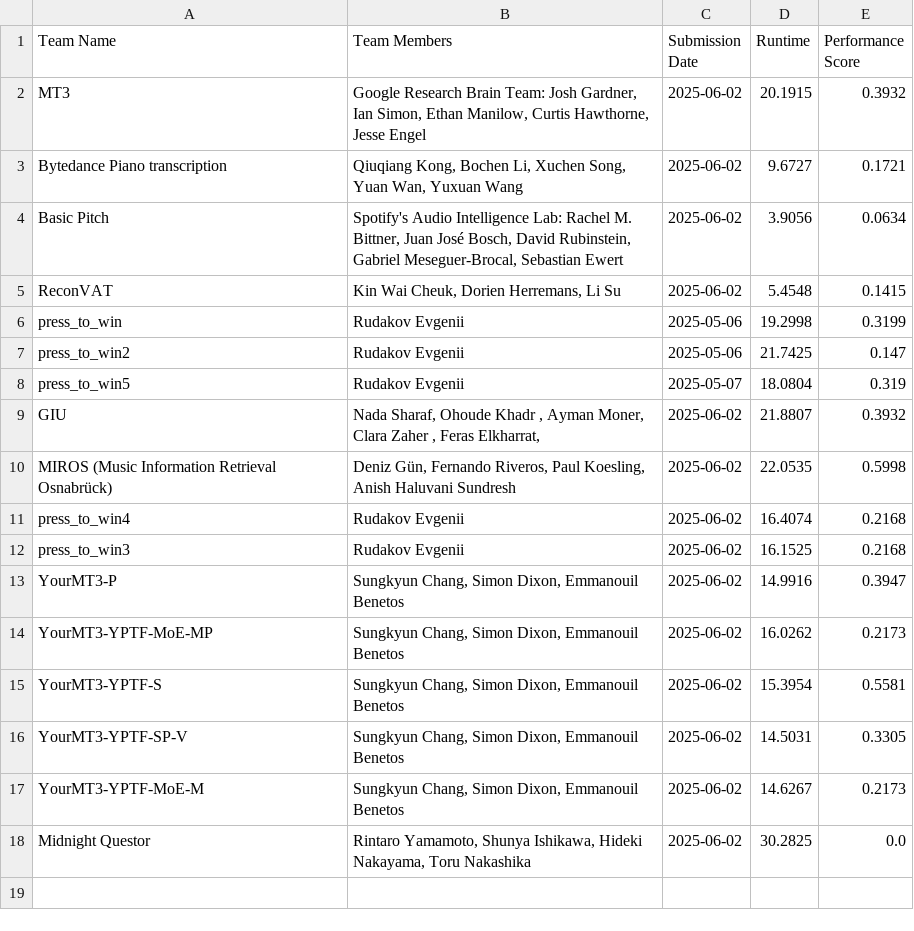
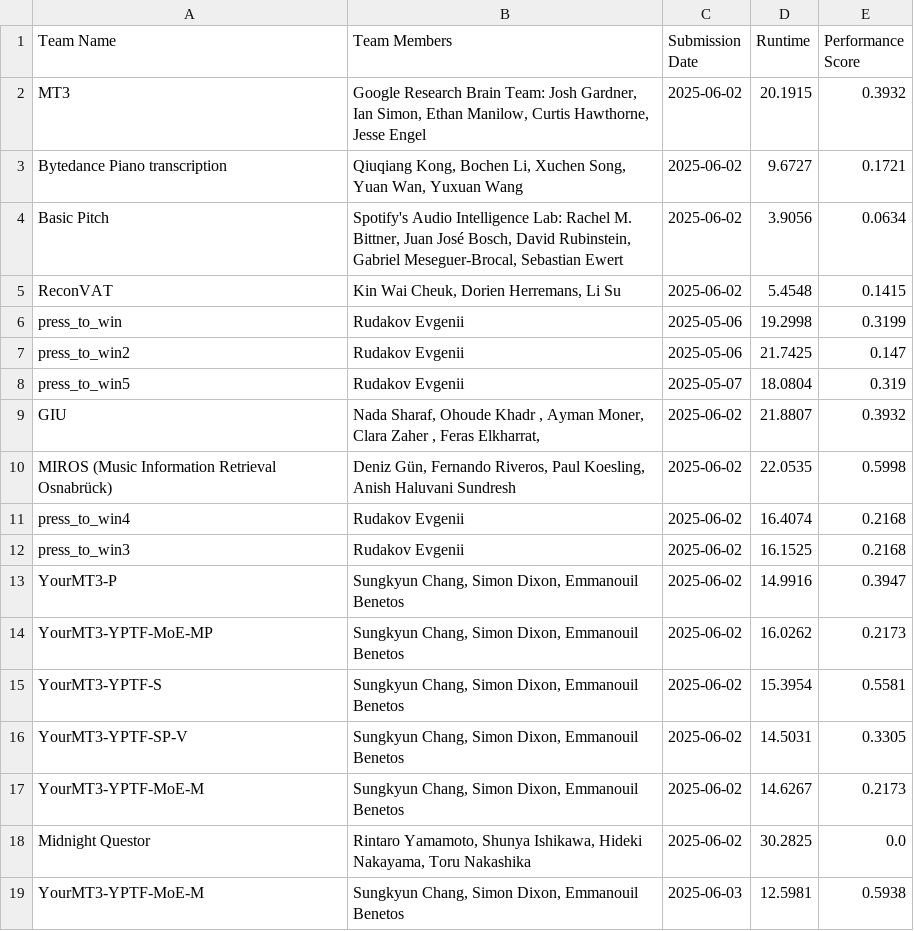
Before and after one commit to ai4musicians/ai4musicians.github.io, a CSV file: transcription/leaderboard/leaderboard.csv, drawn as a sheet; the diff names each change by its address in the sheet, - before the commit and + after, or states it on an @@ line.

```diff
--- a/transcription/leaderboard/leaderboard.csv
+++ b/transcription/leaderboard/leaderboard.csv
+row 19: YourMT3-YPTF-MoE-M | Sungkyun Chang, Simon Dixon, Emmanouil Benetos | 2025-06-03 | 12.5981 | 0.5938
```
Also changed, not shown: 1 other file.
